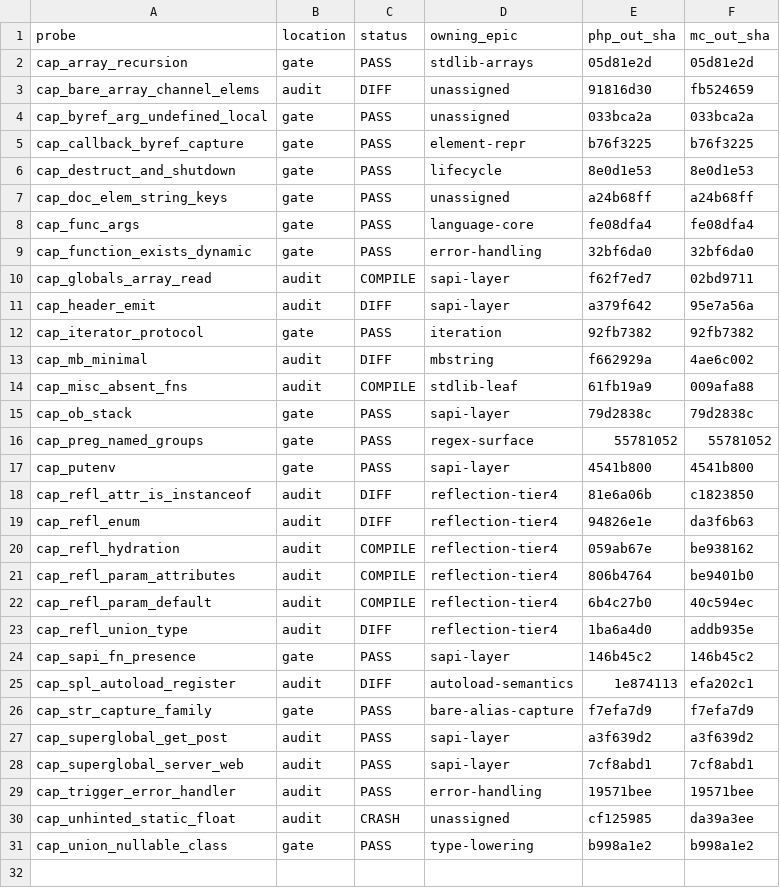
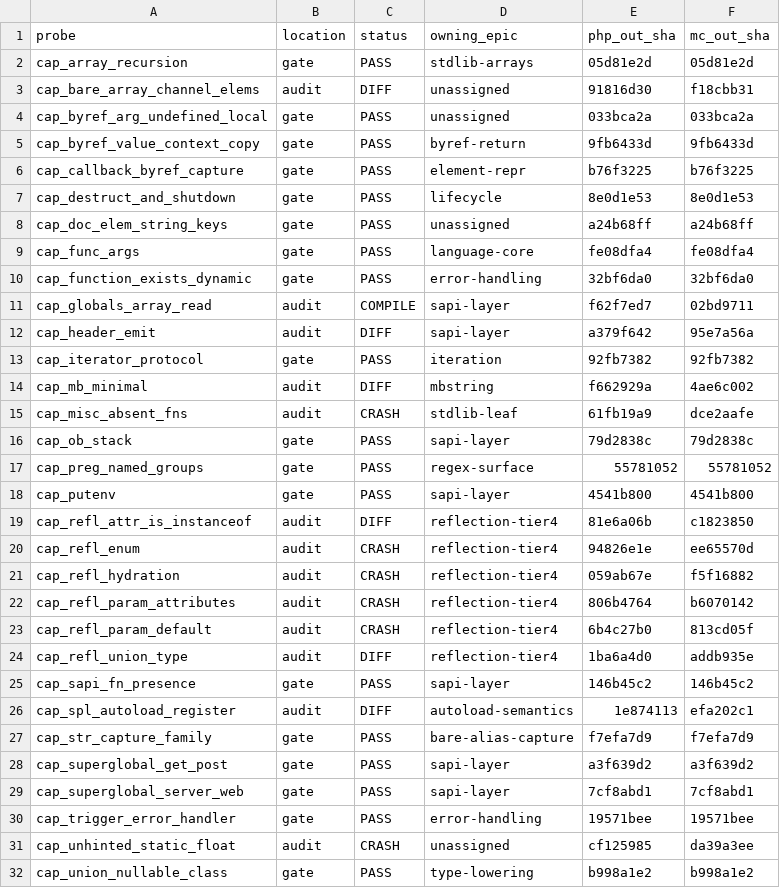
Before and after one commit to manticorephp/compiler, a TSV file: docs/audit/data/capability.tsv, drawn as a sheet.

```diff
--- a/docs/audit/data/capability.tsv
+++ b/docs/audit/data/capability.tsv
@@ -2,4 +2,5 @@ probe	location	status	owning_epic	php_out_sha	mc_out_sha
 cap_array_recursion	gate	PASS	stdlib-arrays	05d81e2d	05d81e2d
-cap_bare_array_channel_elems	audit	DIFF	unassigned	91816d30	fb524659
+cap_bare_array_channel_elems	audit	DIFF	unassigned	91816d30	f18cbb31
 cap_byref_arg_undefined_local	gate	PASS	unassigned	033bca2a	033bca2a
+cap_byref_value_context_copy	gate	PASS	byref-return	9fb6433d	9fb6433d
 cap_callback_byref_capture	gate	PASS	element-repr	b76f3225	b76f3225
@@ -13,3 +14,3 @@ cap_iterator_protocol	gate	PASS	iteration	92fb7382	92fb7382
 cap_mb_minimal	audit	DIFF	mbstring	f662929a	4ae6c002
-cap_misc_absent_fns	audit	COMPILE	stdlib-leaf	61fb19a9	009afa88
+cap_misc_absent_fns	audit	CRASH	stdlib-leaf	61fb19a9	dce2aafe
 cap_ob_stack	gate	PASS	sapi-layer	79d2838c	79d2838c
@@ -18,6 +19,6 @@ cap_putenv	gate	PASS	sapi-layer	4541b800	4541b800
 cap_refl_attr_is_instanceof	audit	DIFF	reflection-tier4	81e6a06b	c1823850
-cap_refl_enum	audit	DIFF	reflection-tier4	94826e1e	da3f6b63
-cap_refl_hydration	audit	COMPILE	reflection-tier4	059ab67e	be938162
-cap_refl_param_attributes	audit	COMPILE	reflection-tier4	806b4764	be9401b0
-cap_refl_param_default	audit	COMPILE	reflection-tier4	6b4c27b0	40c594ec
+cap_refl_enum	audit	CRASH	reflection-tier4	94826e1e	ee65570d
+cap_refl_hydration	audit	CRASH	reflection-tier4	059ab67e	f5f16882
+cap_refl_param_attributes	audit	CRASH	reflection-tier4	806b4764	b6070142
+cap_refl_param_default	audit	CRASH	reflection-tier4	6b4c27b0	813cd05f
 cap_refl_union_type	audit	DIFF	reflection-tier4	1ba6a4d0	addb935e
@@ -26,5 +27,5 @@ cap_spl_autoload_register	audit	DIFF	autoload-semantics	1e874113	efa202c1
 cap_str_capture_family	gate	PASS	bare-alias-capture	f7efa7d9	f7efa7d9
-cap_superglobal_get_post	audit	PASS	sapi-layer	a3f639d2	a3f639d2
-cap_superglobal_server_web	audit	PASS	sapi-layer	7cf8abd1	7cf8abd1
-cap_trigger_error_handler	audit	PASS	error-handling	19571bee	19571bee
+cap_superglobal_get_post	gate	PASS	sapi-layer	a3f639d2	a3f639d2
+cap_superglobal_server_web	gate	PASS	sapi-layer	7cf8abd1	7cf8abd1
+cap_trigger_error_handler	gate	PASS	error-handling	19571bee	19571bee
 cap_unhinted_static_float	audit	CRASH	unassigned	cf125985	da39a3ee
```
Also changed, not shown: docs/audit/findings.tsv, 4 other files.
